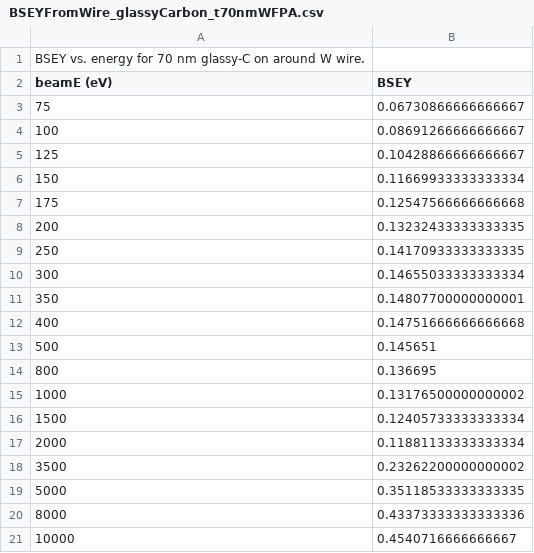
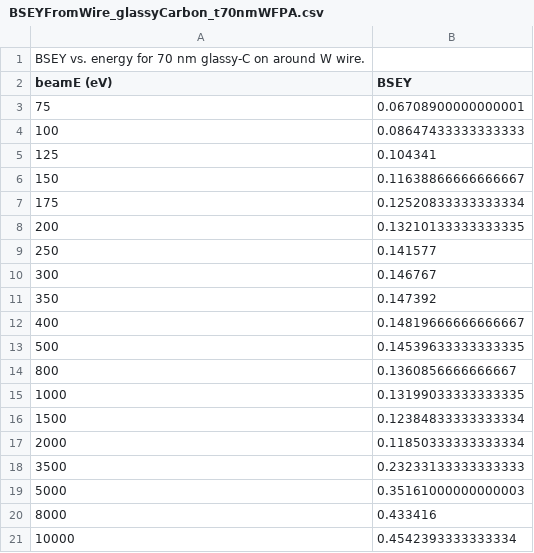
Before and after one commit to oridzel/rfa_python, a CSV file: data/jmonsel/BSEYFromWire_glassyCarbon_t70nmWFPA.csv, drawn as a sheet.

```diff
--- a/data/jmonsel/BSEYFromWire_glassyCarbon_t70nmWFPA.csv
+++ b/data/jmonsel/BSEYFromWire_glassyCarbon_t70nmWFPA.csv
@@ -2,20 +2,20 @@
 "beamE (eV)","BSEY"
-75,0.06730866666666667
-100,0.08691266666666667
-125,0.10428866666666667
-150,0.11669933333333334
-175,0.12547566666666668
-200,0.13232433333333335
-250,0.14170933333333335
-300,0.14655033333333334
-350,0.14807700000000001
-400,0.14751666666666668
-500,0.145651
-800,0.136695
-1000,0.13176500000000002
-1500,0.12405733333333334
-2000,0.11881133333333334
-3500,0.23262200000000002
-5000,0.35118533333333335
-8000,0.43373333333333336
-10000,0.4540716666666667
+75,0.06708900000000001
+100,0.08647433333333333
+125,0.104341
+150,0.11638866666666667
+175,0.12520833333333334
+200,0.13210133333333335
+250,0.141577
+300,0.146767
+350,0.147392
+400,0.14819666666666667
+500,0.14539633333333335
+800,0.1360856666666667
+1000,0.13199033333333335
+1500,0.12384833333333334
+2000,0.11850333333333334
+3500,0.23233133333333333
+5000,0.35161000000000003
+8000,0.433416
+10000,0.4542393333333334
```
Also changed, not shown: data/jmonsel/BSEThetaFromPlaneSampler_glassyCarbon_t150000nmCuFPA.csv, data/jmonsel/BSEThetaFromWireSampler_glassyCarbon_t70nmWFPA.csv, 16 other files.
